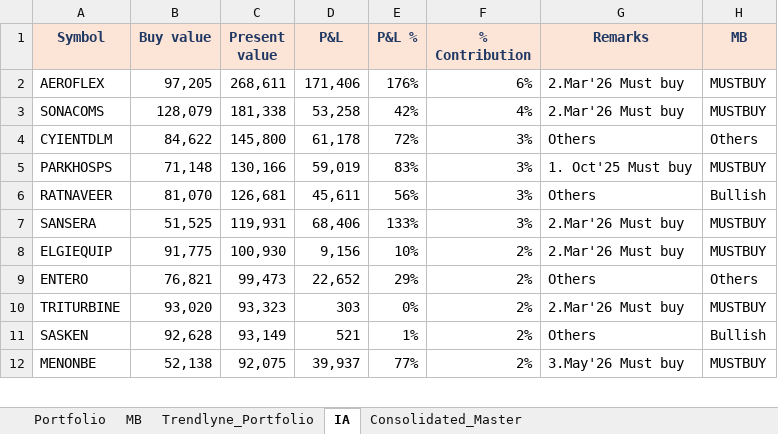
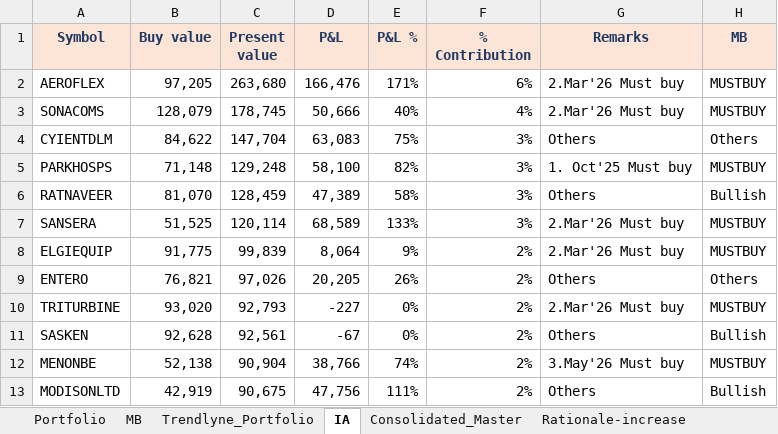
Before and after one commit to kvector0001/STT-Dashboard, an Excel workbook: data/portfolio.xlsx, sheet IA, drawn as a sheet; only a part is shown; values as stored, in another font and other column widths than the file's, no borders; charts and pictures and conditional formats not drawn; the diff covers the shown part only; the diff names each change by its address in the sheet, - before the commit and + after, or states it on an @@ line.

```diff
--- a/data/portfolio.xlsx (sheet IA)
+++ b/data/portfolio.xlsx (sheet IA)
+sheet tab: Rationale-increase
-C2 (Present value): 268,611
+C2 (Present value): 263,680
-D2 (P&L): 171,406
+D2 (P&L): 166,476
-E2 (P&L %): 176%
+E2 (P&L %): 171%
-C3 (Present value): 181,338
+C3 (Present value): 178,745
-D3 (P&L): 53,258
+D3 (P&L): 50,666
-E3 (P&L %): 42%
+E3 (P&L %): 40%
-C4 (Present value): 145,800
+C4 (Present value): 147,704
-D4 (P&L): 61,178
+D4 (P&L): 63,083
-E4 (P&L %): 72%
+E4 (P&L %): 75%
-C5 (Present value): 130,166
+C5 (Present value): 129,248
-D5 (P&L): 59,019
+D5 (P&L): 58,100
-E5 (P&L %): 83%
+E5 (P&L %): 82%
-C6 (Present value): 126,681
+C6 (Present value): 128,459
-D6 (P&L): 45,611
+D6 (P&L): 47,389
-E6 (P&L %): 56%
+E6 (P&L %): 58%
-C7 (Present value): 119,931
+C7 (Present value): 120,114
-D7 (P&L): 68,406
+D7 (P&L): 68,589
-C8 (Present value): 100,930
+C8 (Present value): 99,839
-D8 (P&L): 9,156
+D8 (P&L): 8,064
-E8 (P&L %): 10%
+E8 (P&L %): 9%
-C9 (Present value): 99,473
+C9 (Present value): 97,026
-D9 (P&L): 22,652
+D9 (P&L): 20,205
-E9 (P&L %): 29%
+E9 (P&L %): 26%
-C10 (Present value): 93,323
+C10 (Present value): 92,793
-D10 (P&L): 303
+D10 (P&L): -227
-C11 (Present value): 93,149
+C11 (Present value): 92,561
-D11 (P&L): 521
+D11 (P&L): -67
-E11 (P&L %): 1%
+E11 (P&L %): 0%
-C12 (Present value): 92,075
+C12 (Present value): 90,904
-D12 (P&L): 39,937
+D12 (P&L): 38,766
-E12 (P&L %): 77%
+E12 (P&L %): 74%
+row 13: MODISONLTD | 42,919 | 90,675 | 47,756 | 111% | 2% | Others | Bullish
```
Also changed, not shown: 19 added rows, 20 removed rows and 191 edited cells elsewhere in this sheet, sheet Portfolio, sheet Consolidated_Master, sheet Trendlyne_Portfolio, other sheet tabs, hidden cells, charts or pictures, 2 other files.
